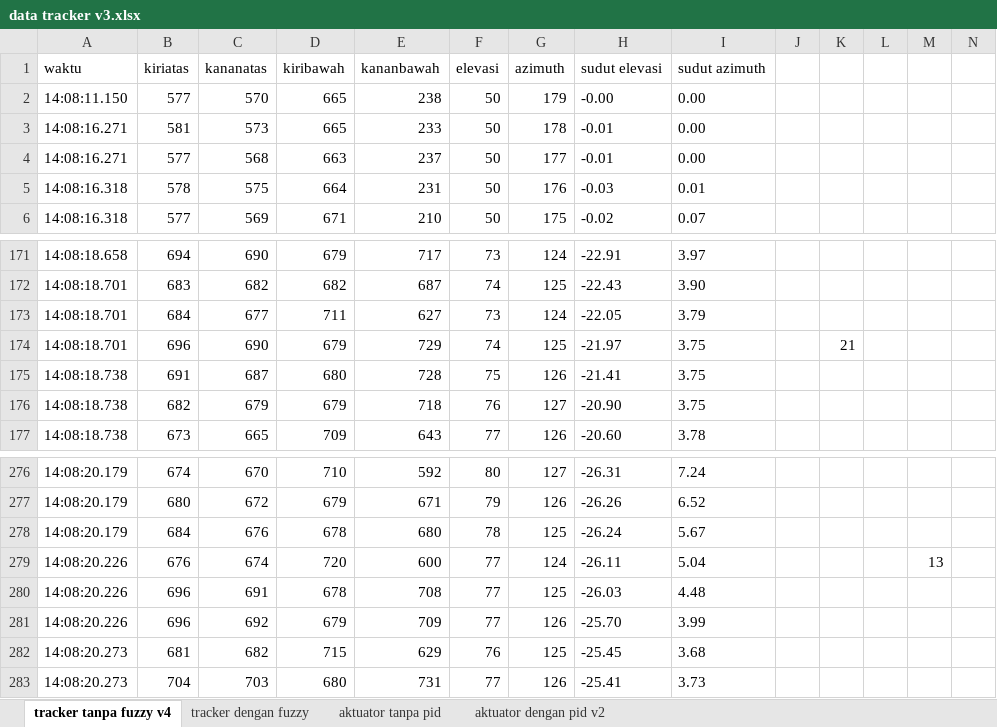
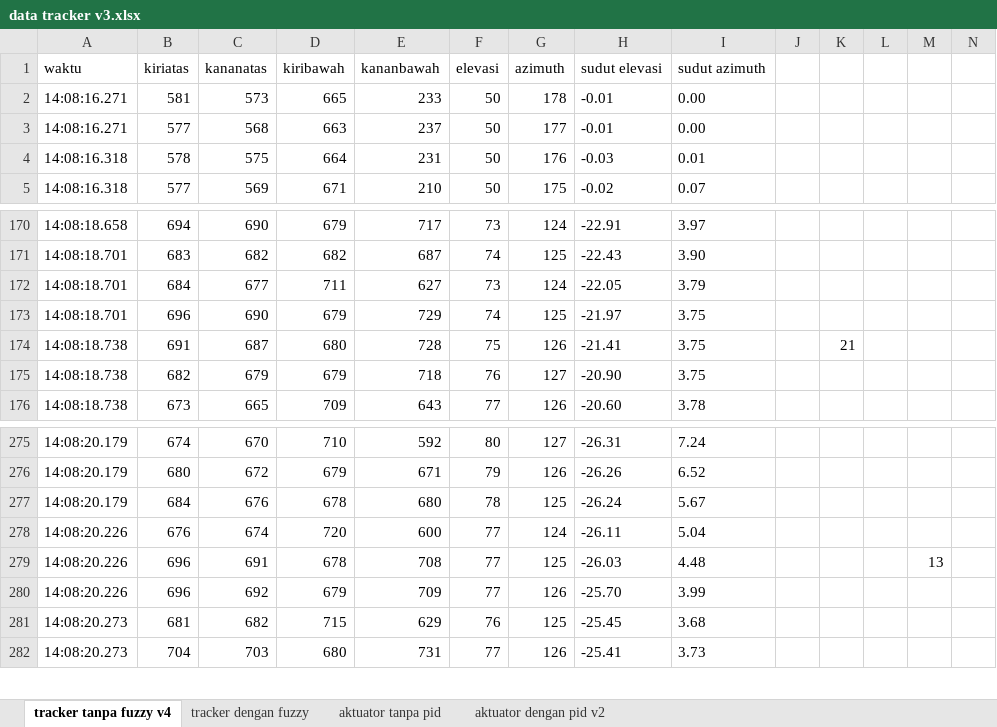
Before and after one commit to ahmad-choirul/websolar, an Excel workbook: data/data tracker v3.xlsx, sheet tracker tanpa fuzzy v4, drawn as a sheet; only a part is shown, gaps mark what is left out; values as stored, in another font and other column widths than the file's, no borders; charts and pictures not drawn; removed rows and columns are numbered as before the commit, all else as after; the diff covers the shown part only; the diff names each change by its address in the sheet, - before the commit and + after, or states it on an @@ line.

```diff
--- a/data/data tracker v3.xlsx (sheet tracker tanpa fuzzy v4)
+++ b/data/data tracker v3.xlsx (sheet tracker tanpa fuzzy v4)
-row 2: 14:08:11.150 | 577 | 570 | 665 | 238 | 50 | 179 | -0.00 | 0.00
-K173: 21
+K173: (empty)
-K174: (empty)
+K174: 21
-M278: 13
+M278: (empty)
-M279: (empty)
+M279: 13
```
Also changed, not shown: 138 removed rows elsewhere in this sheet, charts or pictures, 8 other files.
